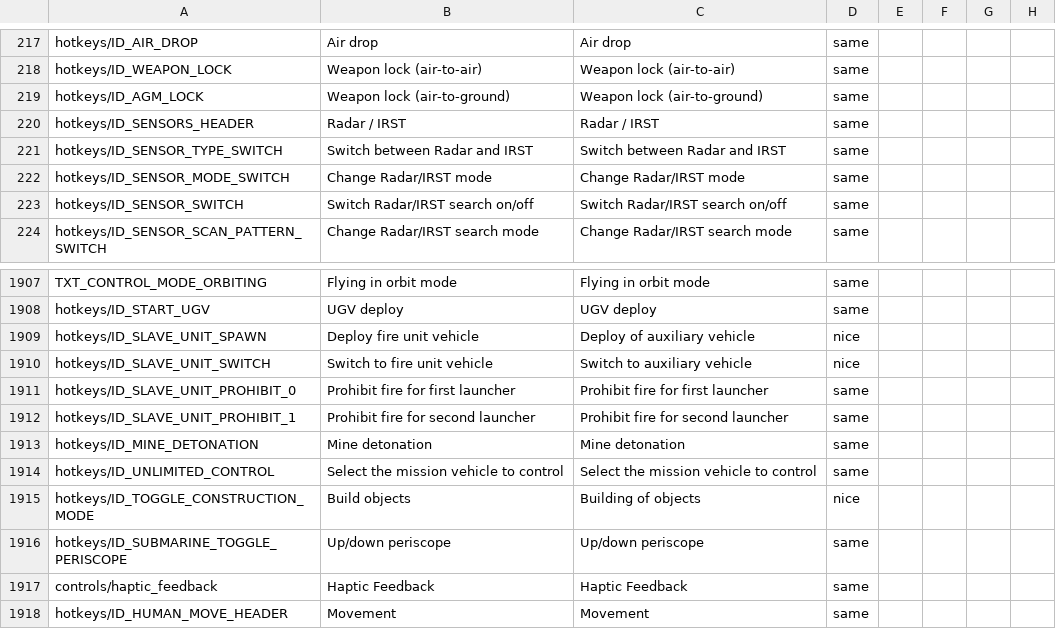
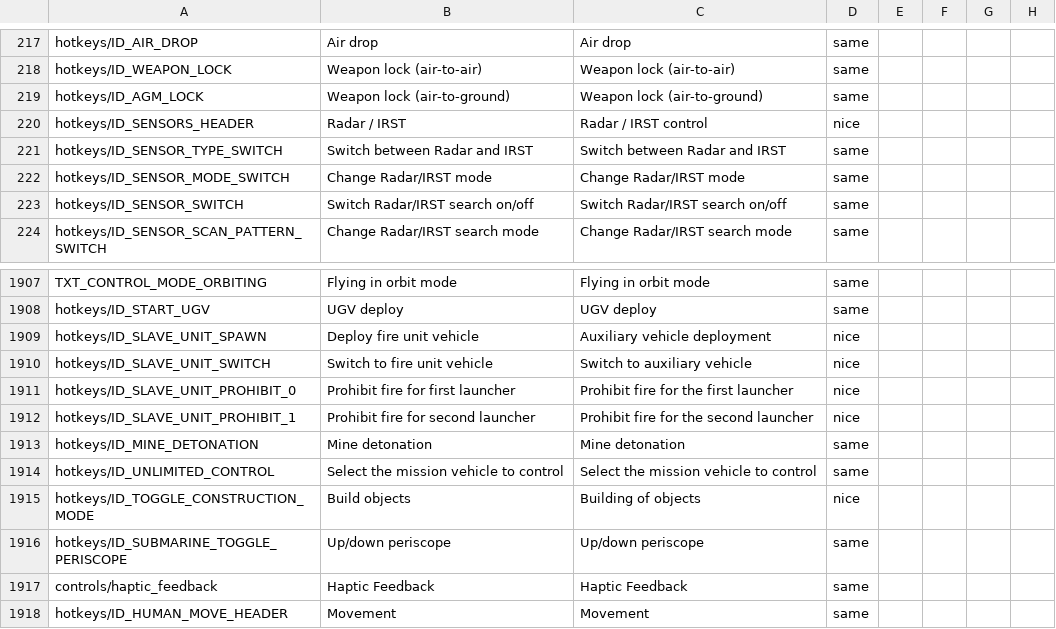
Before and after one commit to mikechuy/SCAM, a CSV file: controls.csv, drawn as a sheet; only a part is shown, gaps mark what is left out; the diff names each change by its address in the sheet, - before the commit and + after, or states it on an @@ line.

```diff
--- a/controls.csv
+++ b/controls.csv
-C220: Radar / IRST
+C220: Radar / IRST control
-D220: same
+D220: nice
-C1909: Deploy of auxiliary vehicle
+C1909: Auxiliary vehicle deployment
-C1911: Prohibit fire for first launcher
+C1911: Prohibit fire for the first launcher
-D1911:D1912: same
+D1911:D1912: nice
-C1912: Prohibit fire for second launcher
+C1912: Prohibit fire for the second launcher
```
Also changed, not shown: menu.csv, ui.csv, 2 other files.
